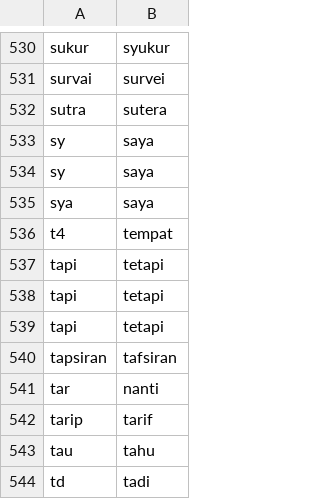
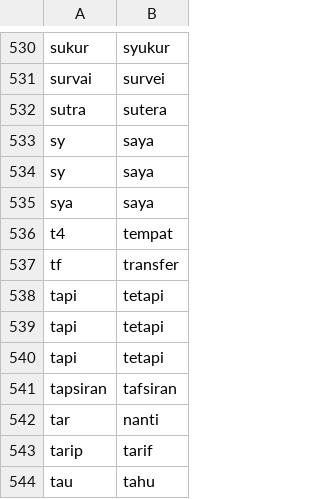
Before and after one commit to Ahdfrmnx/Sentiment-Analysis-Random-Forest, a TSV file: kamus lexicon/normalisasi.tsv, drawn as a sheet; only a part is shown, gaps mark what is left out; the shorter side is filled out with more unchanged rows.

Commit message:
Update normalisasi.tsv

```diff
--- a/kamus lexicon/normalisasi.tsv
+++ b/kamus lexicon/normalisasi.tsv
@@ -536,2 +536,3 @@ sya,saya
 t4,tempat
+tf,transfer
 tapi,tetapi
```
